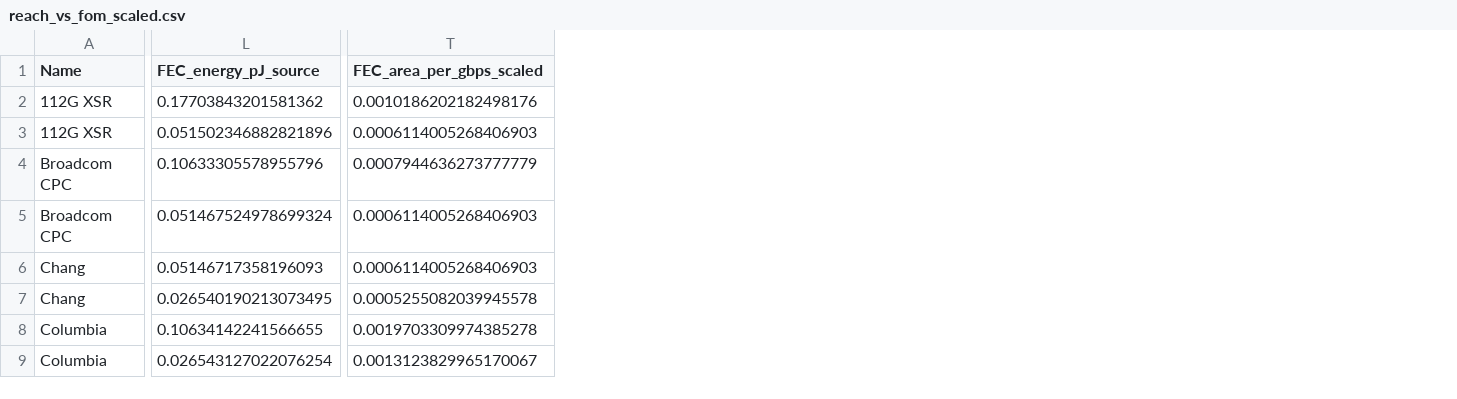
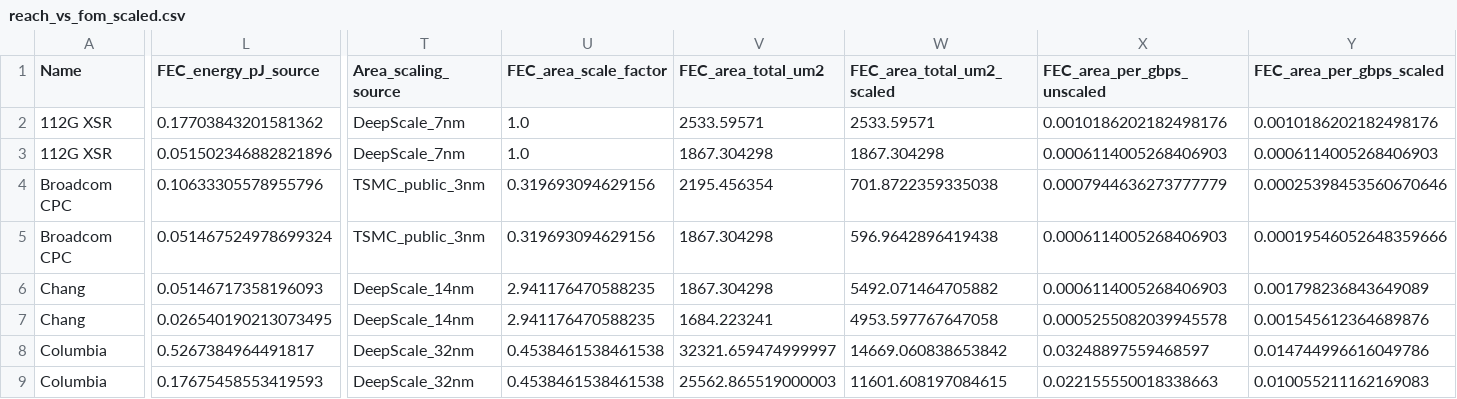
Before and after one commit to nanocad-lab/rs_codec, a CSV file: plots/reach_vs_fom_scaled.csv, drawn as a sheet; only a part is shown, gaps mark what is left out; addresses are those after the commit; the diff covers the shown part only; the diff names each change by its address in the sheet, - before the commit and + after, or states it on an @@ line.

Commit message:
update area plots

```diff
--- a/plots/reach_vs_fom_scaled.csv
+++ b/plots/reach_vs_fom_scaled.csv
+column T (Area_scaling_source), rows 2-9: DeepScale_7nm | DeepScale_7nm | TSMC_public_3nm | TSMC_public_3nm | DeepScale_14nm | DeepScale_14nm | DeepScale_32nm | DeepScale_32nm
+column U (FEC_area_scale_factor), rows 2-9: 1.0 | 1.0 | 0.319693094629156 | 0.319693094629156 | 2.941176470588235 | 2.941176470588235 | 0.4538461538461538 | 0.4538461538461538
+column V (FEC_area_total_um2), rows 2-9: 2533.59571 | 1867.304298 | 2195.456354 | 1867.304298 | 1867.304298 | 1684.223241 | 32321.659474999997 | 25562.865519000003
+column W (FEC_area_total_um2_scaled), rows 2-9: 2533.59571 | 1867.304298 | 701.8722359335038 | 596.9642896419438 | 5492.071464705882 | 4953.597767647058 | 14669.060838653842 | 11601.608197084615
+column X (FEC_area_per_gbps_unscaled), rows 2-9: 0.0010186202182498176 | 0.0006114005268406903 | 0.0007944636273777779 | 0.0006114005268406903 | 0.0006114005268406903 | 0.0005255082039945578 | 0.03248897559468597 | 0.022155550018338663
-Y4 (FEC_area_per_gbps_scaled): 0.0007944636273777779
+Y4 (FEC_area_per_gbps_scaled): 0.00025398453560670646
-Y5 (FEC_area_per_gbps_scaled): 0.0006114005268406903
+Y5 (FEC_area_per_gbps_scaled): 0.00019546052648359666
-Y6 (FEC_area_per_gbps_scaled): 0.0006114005268406903
+Y6 (FEC_area_per_gbps_scaled): 0.001798236843649089
-Y7 (FEC_area_per_gbps_scaled): 0.0005255082039945578
+Y7 (FEC_area_per_gbps_scaled): 0.001545612364689876
-L8 (FEC_energy_pJ_source): 0.10634142241566655
+L8 (FEC_energy_pJ_source): 0.5267384964491817
-Y8 (FEC_area_per_gbps_scaled): 0.0019703309974385278
+Y8 (FEC_area_per_gbps_scaled): 0.014744996616049786
-L9 (FEC_energy_pJ_source): 0.026543127022076254
+L9 (FEC_energy_pJ_source): 0.17675458553419593
-Y9 (FEC_area_per_gbps_scaled): 0.0013123829965170067
+Y9 (FEC_area_per_gbps_scaled): 0.010055211162169083
```
Also changed, not shown: 61 edited cells elsewhere in this file, paperdata/nangate45_code_sweep/summary.csv, plots/area_per_gbps_vs_ber.csv, 12 other files.
